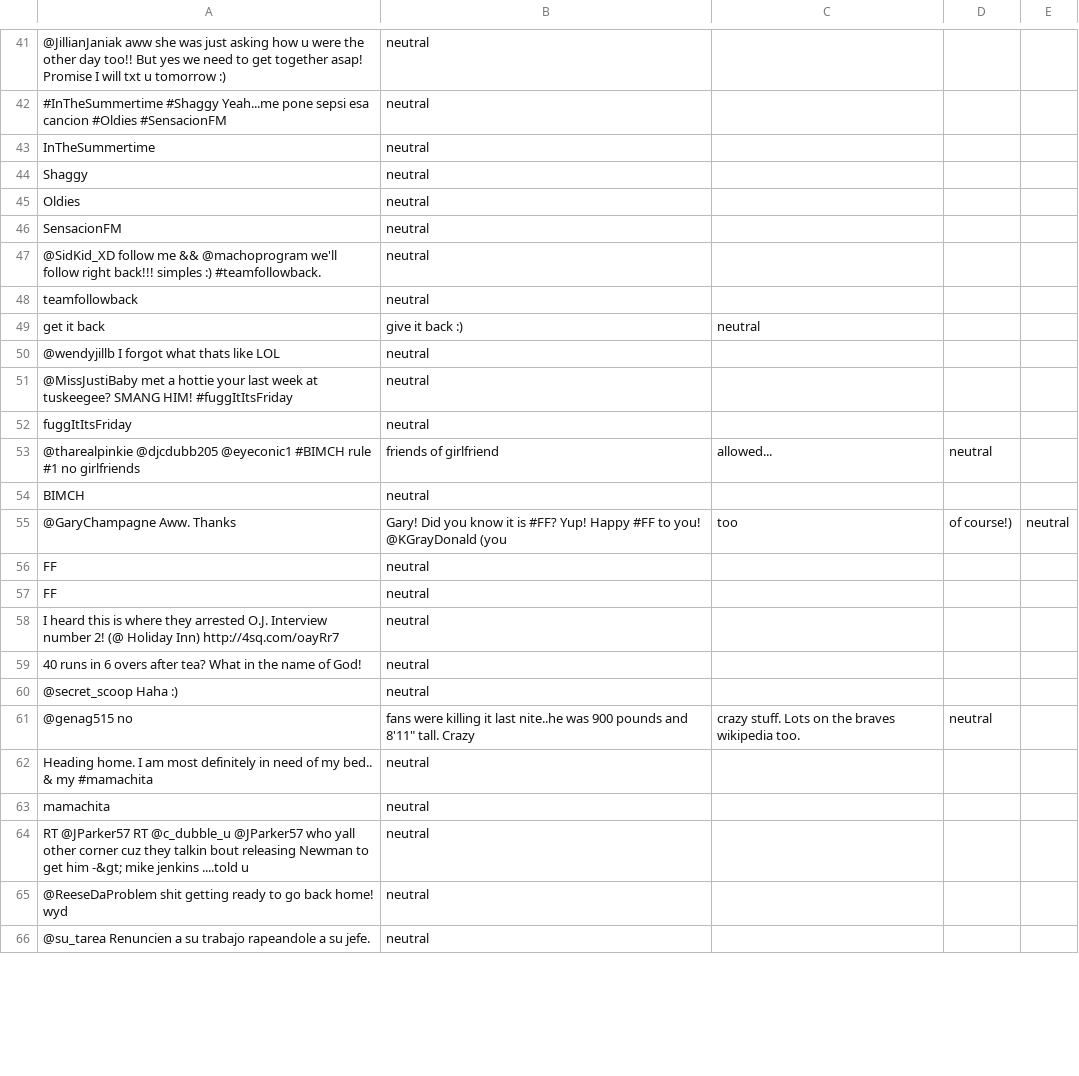
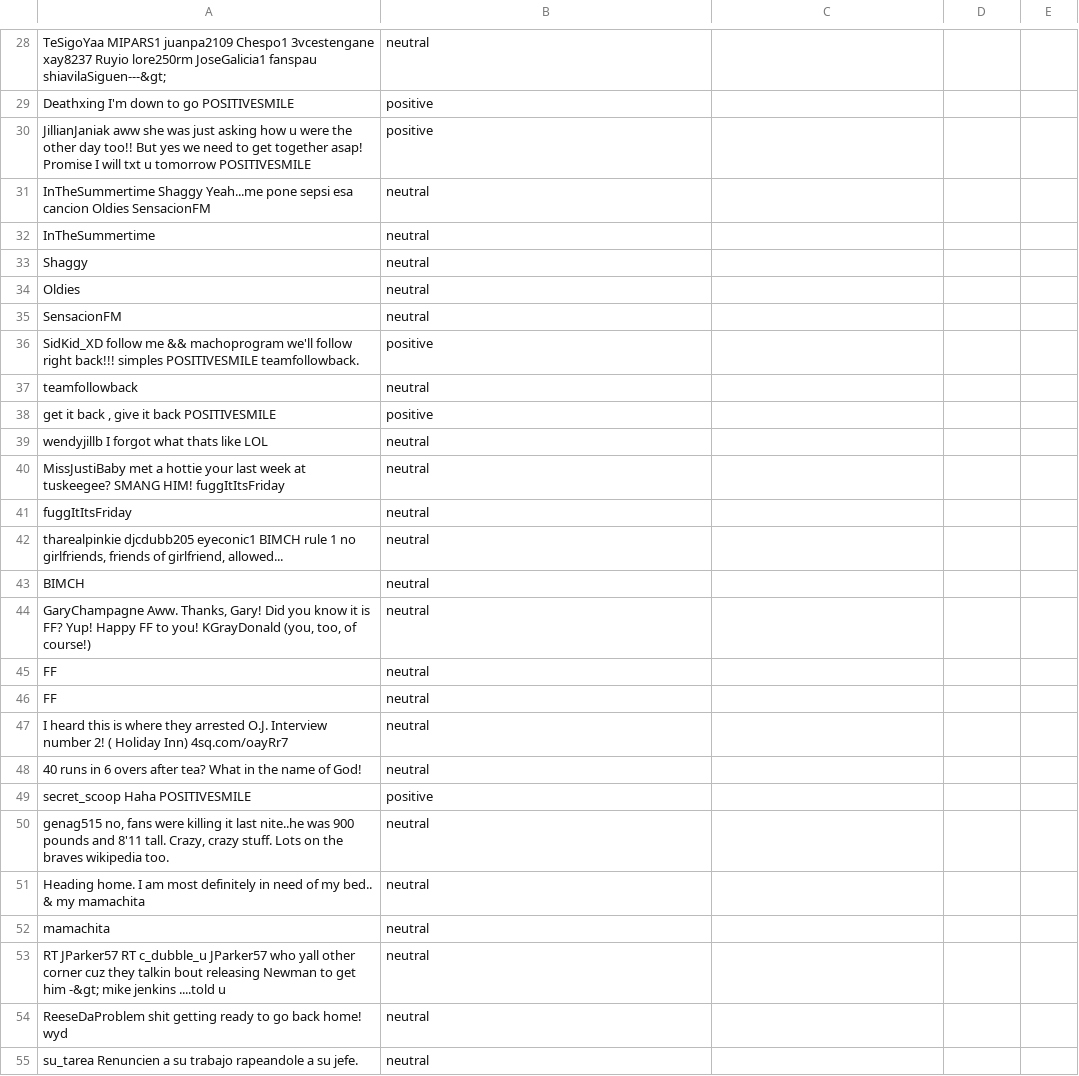
Before and after one commit to cproof/tweet-analysis, a CSV file: training.csv, drawn as a sheet; only a part is shown, gaps mark what is left out; removed rows and columns are numbered as before the commit, all else as after; the diff covers the shown part only; the diff names each change by its address in the sheet, - before the commit and + after, or states it on an @@ line.

```diff
--- a/training.csv
+++ b/training.csv
-A28: @JillianJaniak aww she was just asking how u were the other day too!! But yes we need to get together asap! Promise I will txt u tomorrow :)
+A28: TeSigoYaa MIPARS1 juanpa2109 Chespo1 3vcestengane xay8237 Ruyio lore250rm JoseGalicia1 fanspau shiavilaSiguen---&gt;
+row 29: Deathxing I'm down to go POSITIVESMILE | positive
+row 30: JillianJaniak aww she was just asking how u were the other day too!! But yes we need to get together asap! Promise I will txt u tomorrow POSITIVESMILE | positive
-A31: #InTheSummertime #Shaggy Yeah...me pone sepsi esa cancion #Oldies #SensacionFM
+A31: InTheSummertime Shaggy Yeah...me pone sepsi esa cancion Oldies SensacionFM
-row 47: @SidKid_XD follow me && @machoprogram we'll follow right back!!! simples :) #teamfollowback. | neutral
+row 36: SidKid_XD follow me && machoprogram we'll follow right back!!! simples POSITIVESMILE teamfollowback. | positive
-row 49: get it back | give it back :) | neutral
+row 38: get it back , give it back POSITIVESMILE | positive
-A39: @wendyjillb I forgot what thats like LOL
+A39: wendyjillb I forgot what thats like LOL
-A40: @MissJustiBaby met a hottie your last week at tuskeegee? SMANG HIM! #fuggItItsFriday
+A40: MissJustiBaby met a hottie your last week at tuskeegee? SMANG HIM! fuggItItsFriday
-row 53: @tharealpinkie @djcdubb205 @eyeconic1 #BIMCH rule #1 no girlfriends | friends of girlfriend | allowed... | neutral
+row 42: tharealpinkie djcdubb205 eyeconic1 BIMCH rule 1 no girlfriends, friends of girlfriend, allowed... | neutral
-row 55: @GaryChampagne Aww. Thanks | Gary! Did you know it is #FF? Yup! Happy #FF to you! @KGrayDonald (you | too | of course!) | neutral
+row 44: GaryChampagne Aww. Thanks, Gary! Did you know it is FF? Yup! Happy FF to you! KGrayDonald (you, too, of course!) | neutral
-A47: …number 2! (@ Holiday Inn) http://4sq.com/oayRr7
+A47: …number 2! ( Holiday Inn) 4sq.com/oayRr7
+row 49: secret_scoop Haha POSITIVESMILE | positive
-A50: @secret_scoop Haha :)
+A50: genag515 no, fans were killing it last nite..he was 900 pounds and 8'11 tall. Crazy, crazy stuff. Lots on the braves wikipedia too.
-row 61: @genag515 no | fans were killing it last nite..he was 900 pounds and 8'11" tall. Crazy | crazy stuff. Lots on the braves wikipedia too. | neutral
-A51: …& my #mamachita
+A51: …& my mamachita
-A53: RT @JParker57 RT @c_dubble_u @JParker57 who yall…
+A53: RT JParker57 RT c_dubble_u JParker57 who yall…
-A54: @ReeseDaProblem shit getting…
+A54: ReeseDaProblem shit getting…
-A55: @su_tarea Renuncien a…
+A55: su_tarea Renuncien a…
```
Also changed, not shown: 16 added rows, 29 removed rows and 30 edited cells elsewhere in this file, testing.csv, 6 other files.
